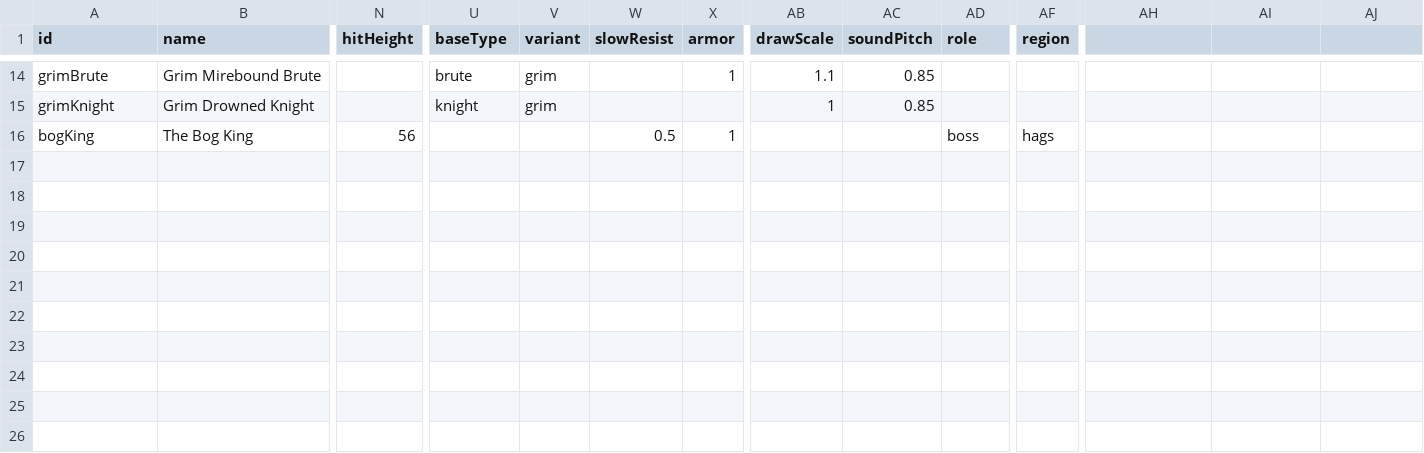
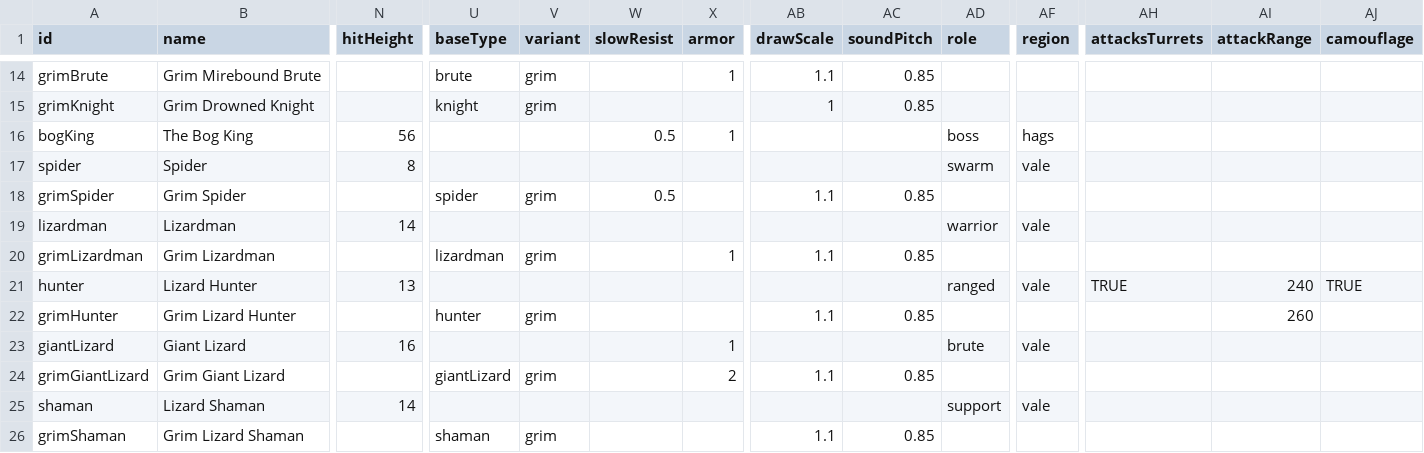
Before and after one commit to EsterMosevitzkyLis/Broceliande, a CSV file: data/enemies.csv, drawn as a sheet; only a part is shown, gaps mark what is left out; rows hold the shown columns only; the diff names each change by its address in the sheet, - before the commit and + after, or states it on an @@ line.

```diff
--- a/data/enemies.csv
+++ b/data/enemies.csv
-AH1: (empty)
+AH1: attacksTurrets
-AI1: (empty)
+AI1: attackRange
-AJ1: (empty)
+AJ1: camouflage
+row 17: spider | Spider | 8 |  |  |  |  |  |  | swarm | vale
+row 18: grimSpider | Grim Spider |  | spider | grim | 0.5 |  | 1.1 | 0.85
+row 19: lizardman | Lizardman | 14 |  |  |  |  |  |  | warrior | vale
+row 20: grimLizardman | Grim Lizardman |  | lizardman | grim |  | 1 | 1.1 | 0.85
+row 21: hunter | Lizard Hunter | 13 |  |  |  |  |  |  | ranged | vale | TRUE | 240 | TRUE
+row 22: grimHunter | Grim Lizard Hunter |  | hunter | grim |  |  | 1.1 | 0.85 |  |  |  | 260
+row 23: giantLizard | Giant Lizard | 16 |  |  |  | 1 |  |  | brute | vale
+row 24: grimGiantLizard | Grim Giant Lizard |  | giantLizard | grim |  | 2 | 1.1 | 0.85
+row 25: shaman | Lizard Shaman | 14 |  |  |  |  |  |  | support | vale
+row 26: grimShaman | Grim Lizard Shaman |  | shaman | grim |  |  | 1.1 | 0.85
```
Also changed, not shown: data/drops.csv, data/globals.csv, 22 other files.
